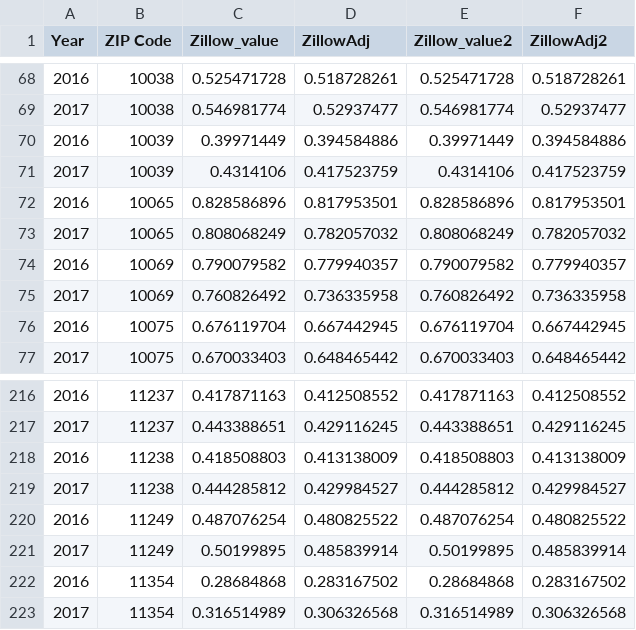
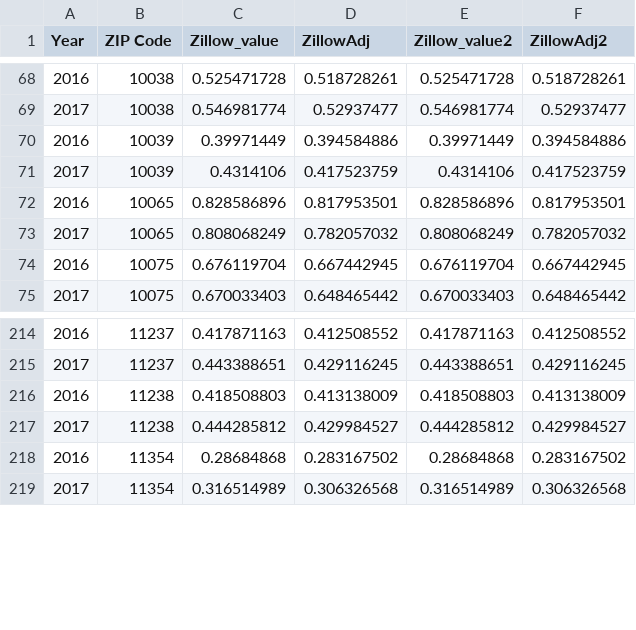
Before and after one commit to sho-ohata-ischool/w210_gentrification, a CSV file: Data/Zillow2016_2017_Yearly_byZipcode.csv, drawn as a sheet; only a part is shown, gaps mark what is left out.

Commit message:
Remove 2 zip codes in 2016 Zillow Values file

```diff
--- a/Data/Zillow2016_2017_Yearly_byZipcode.csv
+++ b/Data/Zillow2016_2017_Yearly_byZipcode.csv
@@ -73,4 +73,2 @@ Year,ZIP Code,Zillow_value,ZillowAdj,Zillow_value2,ZillowAdj2
 2017,10065,0.808068249,0.782057032,0.808068249,0.782057032
-2016,10069,0.790079582,0.779940357,0.790079582,0.779940357
-2017,10069,0.760826492,0.736335958,0.760826492,0.736335958
 2016,10075,0.676119704,0.667442945,0.676119704,0.667442945
@@ -219,4 +217,2 @@ Year,ZIP Code,Zillow_value,ZillowAdj,Zillow_value2,ZillowAdj2
 2017,11238,0.444285812,0.429984527,0.444285812,0.429984527
-2016,11249,0.487076254,0.480825522,0.487076254,0.480825522
-2017,11249,0.50199895,0.485839914,0.50199895,0.485839914
 2016,11354,0.28684868,0.283167502,0.28684868,0.283167502
```
